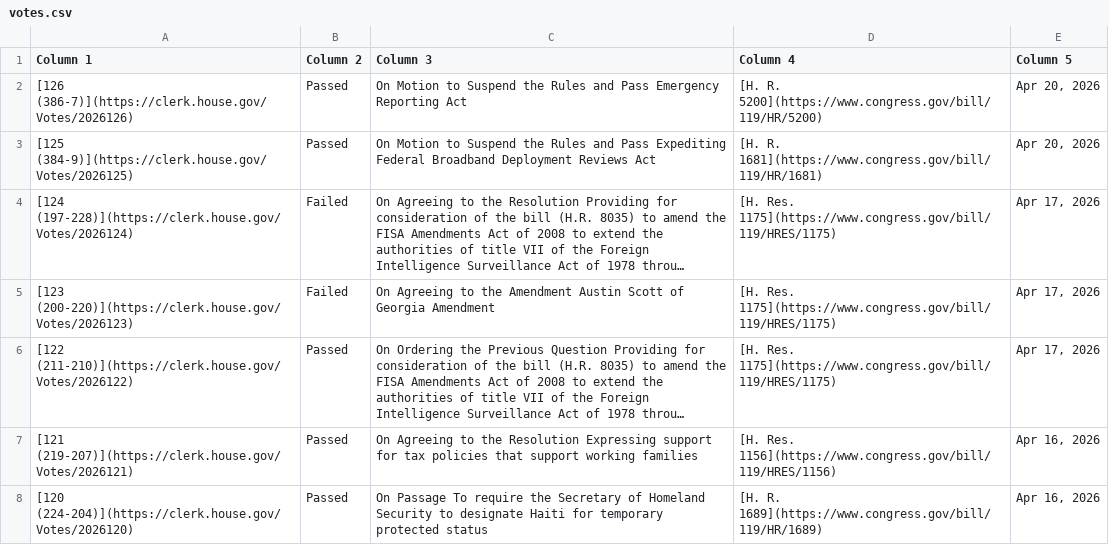
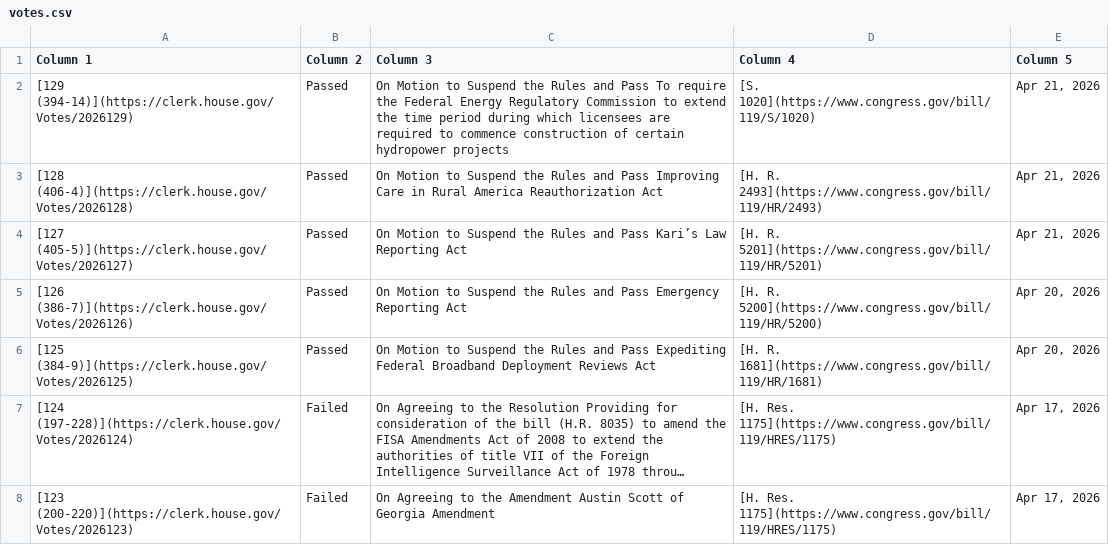
Before and after one commit to aomiller21/House_Votes, a CSV file: votes.csv, drawn as a sheet; only a part is shown; the shorter side is filled out with more unchanged rows; long unchanged cells end in …; the diff names each change by its address in the sheet, - before the commit and + after, or states it on an @@ line.

```diff
--- a/votes.csv
+++ b/votes.csv
+row 2: [129 (394-14)](https://clerk.house.gov/Votes/2026129) | Passed | On Motion to Suspend the Rules and Pass To require the Federal Energy Regulatory Commission to extend the time period during which licensees are required to commence construction of certain hydropower projects | [S. 1020](https://www.congress.gov/bill/119/S/1020) | Apr 21, 2026
+row 3: [128 (406-4)](https://clerk.house.gov/Votes/2026128) | Passed | On Motion to Suspend the Rules and Pass Improving Care in Rural America Reauthorization Act | [H. R. 2493](https://www.congress.gov/bill/119/HR/2493) | Apr 21, 2026
+row 4: [127 (405-5)](https://clerk.house.gov/Votes/2026127) | Passed | On Motion to Suspend the Rules and Pass Kari’s Law Reporting Act | [H. R. 5201](https://www.congress.gov/bill/119/HR/5201) | Apr 21, 2026
```
